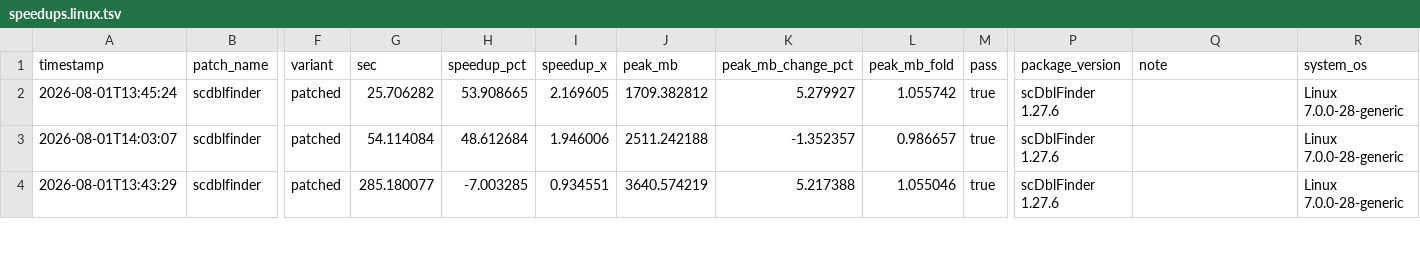
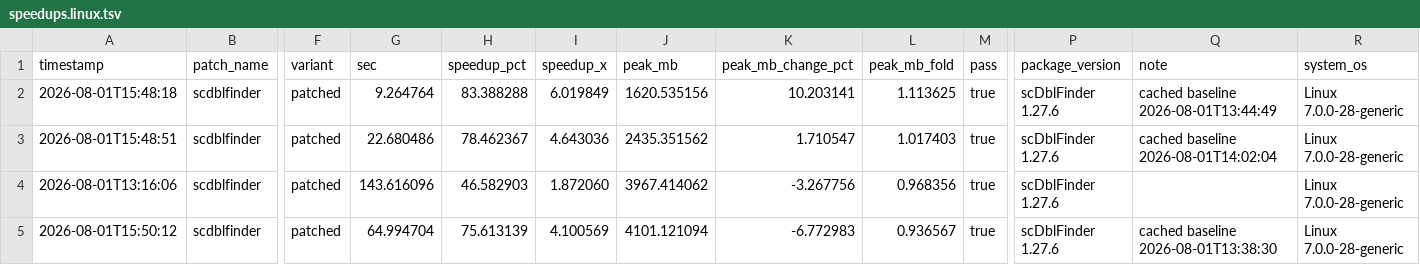
Before and after one commit to ElliotXie/autozyme, a TSV file: autozyme_r/inst/patches/scdblfinder/speedups.linux.tsv, drawn as a sheet; only a part is shown, gaps mark what is left out; addresses are those after the commit; rows hold the shown columns only; the diff covers the shown part only; the diff names each change by its address in the sheet, - before the commit and + after, or states it on an @@ line.

Commit message:
perf(r): accelerate scDblFinder sparse PCA

```diff
--- a/autozyme_r/inst/patches/scdblfinder/speedups.linux.tsv
+++ b/autozyme_r/inst/patches/scdblfinder/speedups.linux.tsv
-A2 (timestamp): 2026-08-01T13:45:24
+A2 (timestamp): 2026-08-01T15:48:18
-G2 (sec): 25.706282
+G2 (sec): 9.264764
-H2 (speedup_pct): 53.908665
+H2 (speedup_pct): 83.388288
-I2 (speedup_x): 2.169605
+I2 (speedup_x): 6.019849
-J2 (peak_mb): 1709.382812
+J2 (peak_mb): 1620.535156
-K2 (peak_mb_change_pct): 5.279927
+K2 (peak_mb_change_pct): 10.203141
-L2 (peak_mb_fold): 1.055742
+L2 (peak_mb_fold): 1.113625
-Q2 (note): (empty)
+Q2 (note): cached baseline 2026-08-01T13:44:49
-A3 (timestamp): 2026-08-01T14:03:07
+A3 (timestamp): 2026-08-01T15:48:51
-G3 (sec): 54.114084
+G3 (sec): 22.680486
-H3 (speedup_pct): 48.612684
+H3 (speedup_pct): 78.462367
-I3 (speedup_x): 1.946006
+I3 (speedup_x): 4.643036
-J3 (peak_mb): 2511.242188
+J3 (peak_mb): 2435.351562
-K3 (peak_mb_change_pct): -1.352357
+K3 (peak_mb_change_pct): 1.710547
-L3 (peak_mb_fold): 0.986657
+L3 (peak_mb_fold): 1.017403
-Q3 (note): (empty)
+Q3 (note): cached baseline 2026-08-01T14:02:04
+row 4: 2026-08-01T13:16:06 | scdblfinder | patched | 143.616096 | 46.582903 | 1.872060 | 3967.414062 | -3.267756 | 0.968356 | true | scDblFinder 1.27.6 |  | Linux 7.0.0-28-generic
-A5 (timestamp): 2026-08-01T13:43:29
+A5 (timestamp): 2026-08-01T15:50:12
-G5 (sec): 285.180077
+G5 (sec): 64.994704
-H5 (speedup_pct): -7.003285
+H5 (speedup_pct): 75.613139
-I5 (speedup_x): 0.934551
+I5 (speedup_x): 4.100569
-J5 (peak_mb): 3640.574219
+J5 (peak_mb): 4101.121094
-K5 (peak_mb_change_pct): 5.217388
+K5 (peak_mb_change_pct): -6.772983
-L5 (peak_mb_fold): 1.055046
+L5 (peak_mb_fold): 0.936567
-Q5 (note): (empty)
+Q5 (note): cached baseline 2026-08-01T13:38:30
```
Also changed, not shown: 16 edited cells elsewhere in this file, 5 other files.
